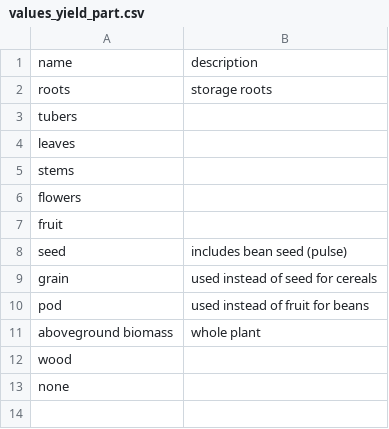
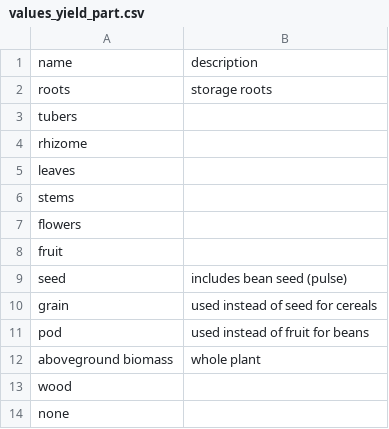
Before and after one commit to controvoc/terminag, a CSV file: values/values_yield_part.csv, drawn as a sheet.

```diff
--- a/values/values_yield_part.csv
+++ b/values/values_yield_part.csv
@@ -3,2 +3,3 @@ roots,storage roots
 tubers,
+rhizome,
 leaves,
```
Also changed, not shown: variables/variables_economic.csv.
